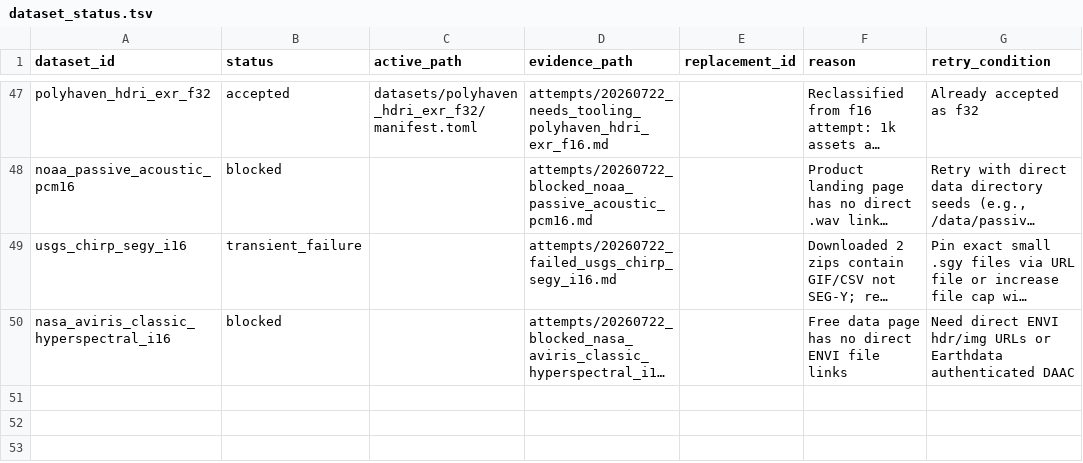
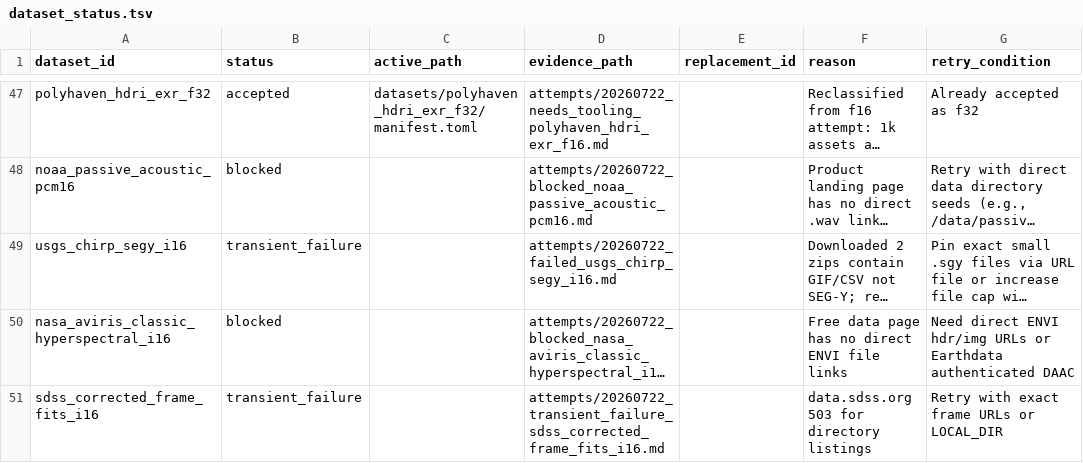
Before and after one commit to Cyan4973/public_datasets_collection, a TSV file: attempts/dataset_status.tsv, drawn as a sheet; only a part is shown, gaps mark what is left out; long unchanged cells end in …; the diff names each change by its address in the sheet, - before the commit and + after, or states it on an @@ line.

Commit message:
Document SDSS 503 transient failure

```diff
--- a/attempts/dataset_status.tsv
+++ b/attempts/dataset_status.tsv
+row 51: sdss_corrected_frame_fits_i16 | transient_failure |  | attempts/20260722_transient_failure_sdss_corrected_frame_fits_i16.md |  | data.sdss.org 503 for directory listings | Retry with exact frame URLs or LOCAL_DIR
```
Also changed, not shown: 1 other file.
